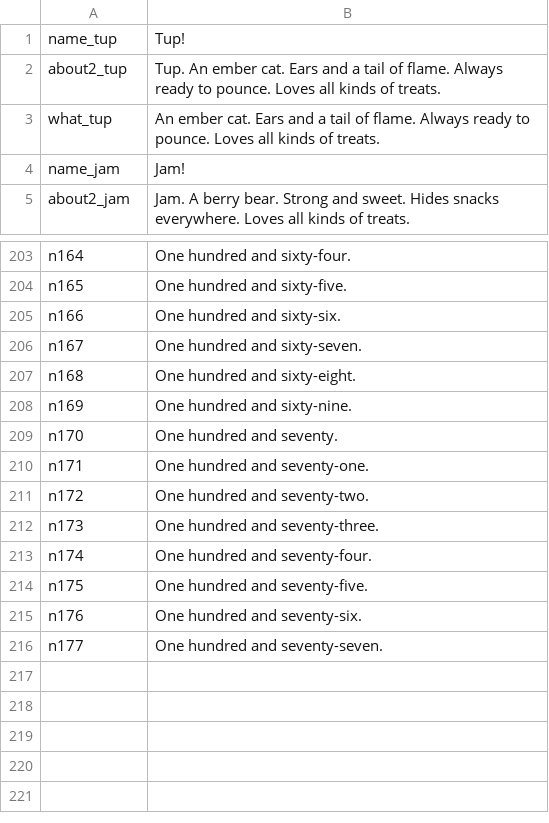
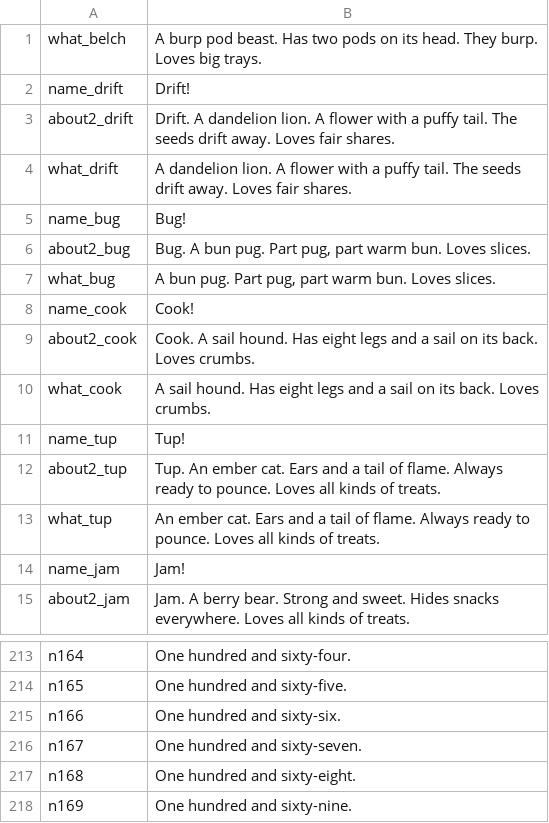
Before and after one commit to TheMarco/monstermath, a TSV file: scripts/voice/chunks/chunk-3.tsv, drawn as a sheet; only a part is shown, gaps mark what is left out; removed rows and columns are numbered as before the commit, all else as after; the diff names each change by its address in the sheet, - before the commit and + after, or states it on an @@ line.

```diff
--- a/scripts/voice/chunks/chunk-3.tsv
+++ b/scripts/voice/chunks/chunk-3.tsv
+row 1: what_belch | A burp pod beast. Has two pods on its head. They burp. Loves big trays.
+row 2: name_drift | Drift!
+row 3: about2_drift | Drift. A dandelion lion. A flower with a puffy tail. The seeds drift away. Loves fair shares.
+row 4: what_drift | A dandelion lion. A flower with a puffy tail. The seeds drift away. Loves fair shares.
+row 5: name_bug | Bug!
+row 6: about2_bug | Bug. A bun pug. Part pug, part warm bun. Loves slices.
+row 7: what_bug | A bun pug. Part pug, part warm bun. Loves slices.
+row 8: name_cook | Cook!
+row 9: about2_cook | Cook. A sail hound. Has eight legs and a sail on its back. Loves crumbs.
+row 10: what_cook | A sail hound. Has eight legs and a sail on its back. Loves crumbs.
-row 209: n170 | One hundred and seventy.
-row 210: n171 | One hundred and seventy-one.
-row 211: n172 | One hundred and seventy-two.
-row 212: n173 | One hundred and seventy-three.
-row 213: n174 | One hundred and seventy-four.
-row 214: n175 | One hundred and seventy-five.
-row 215: n176 | One hundred and seventy-six.
-row 216: n177 | One hundred and seventy-seven.
```
Also changed, not shown: scripts/voice/chunks/chunk-1.tsv, scripts/voice/chunks/chunk-2.tsv, 15 other files.
